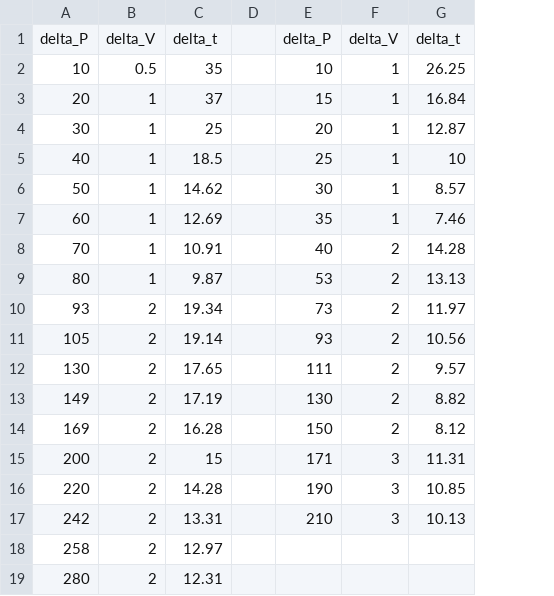
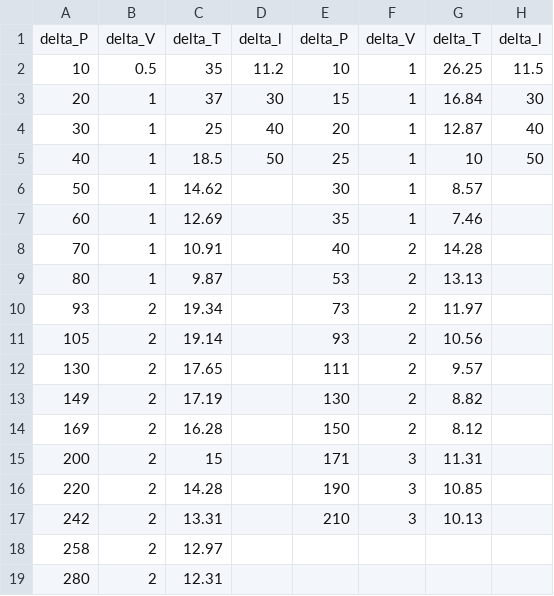
Before and after one commit to Wiki-fan/miptlabs, a CSV file: lab1.3.3.csv, drawn as a sheet; removed rows and columns are numbered as before the commit, all else as after; the diff names each change by its address in the sheet, - before the commit and + after, or states it on an @@ line.

```diff
--- a/lab1.3.3.csv
+++ b/lab1.3.3.csv
-column D, empty
+column D, rows 1-5: delta_l | 11.2 | 30 | 40 | 50
+column H, rows 1-5: delta_l | 11.5 | 30 | 40 | 50
-C1: delta_t
+C1: delta_T
-G1: delta_t
+G1: delta_T
```
Also changed, not shown: 1 other file.
